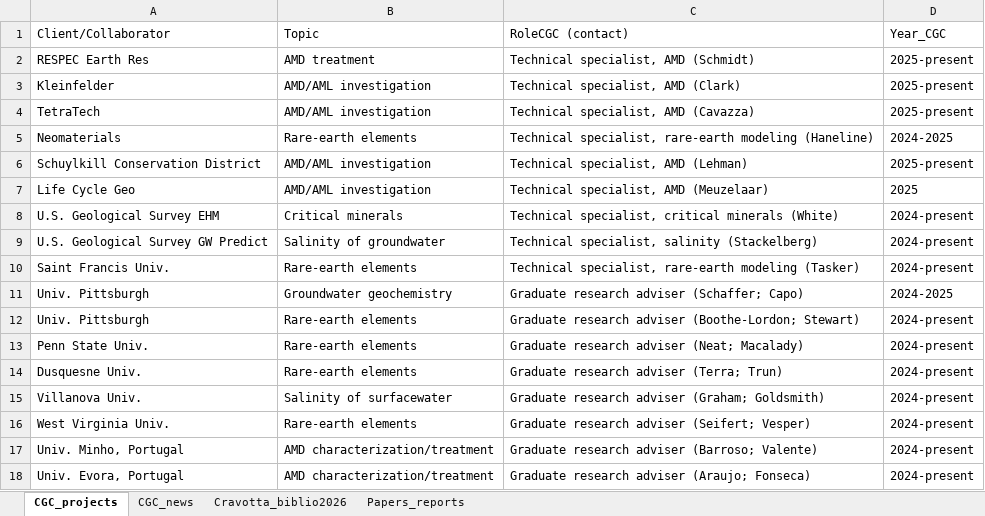
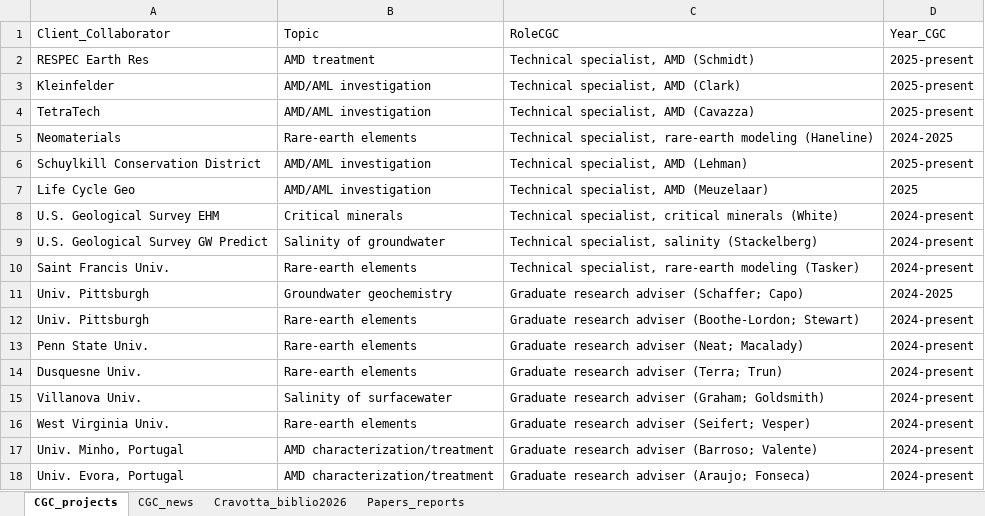
Before and after one commit to paigedigi/ChuckCravotta.github.io, an Excel workbook: static/Cravotta_biblio.xlsx, sheet CGC_projects, drawn as a sheet; values as stored, in another font and other column widths than the file's, no borders; the diff names each change by its address in the sheet, - before the commit and + after, or states it on an @@ line.

Commit message:
changing names of xlsx columns

```diff
--- a/static/Cravotta_biblio.xlsx (sheet CGC_projects)
+++ b/static/Cravotta_biblio.xlsx (sheet CGC_projects)
-A1: Client/Collaborator
+A1: Client_Collaborator
-C1: RoleCGC (contact)
+C1: RoleCGC
```
Also changed, not shown: 1 other file.
